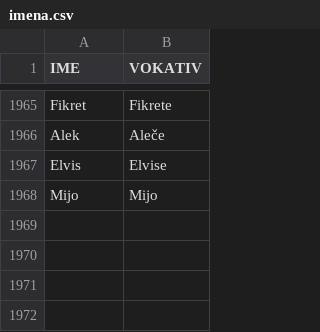
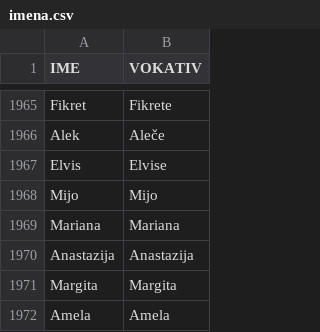
Before and after one commit to startitrs/vokativi, a CSV file: imena.csv, drawn as a sheet; only a part is shown, gaps mark what is left out.

Commit message:
nova imena

```diff
--- a/imena.csv
+++ b/imena.csv
@@ -1968 +1968,5 @@ Elvis,Elvise
 Mijo,Mijo
+Mariana,Mariana
+Anastazija,Anastazija
+Margita,Margita
+Amela,Amela
```
Also changed, not shown: 3 other files.
